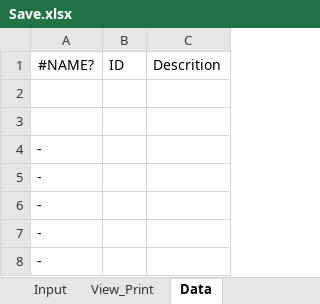
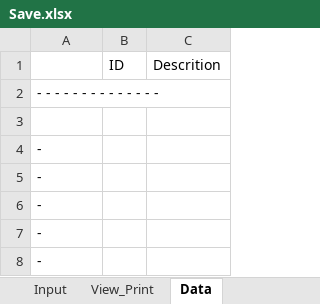
Before and after one commit to dnorthway/dnorthway.github.io, an Excel workbook: Save.xlsx, sheet Data, drawn as a sheet; only a part is shown; values as stored, in another font and other column widths than the file's, no borders; the diff names each change by its address in the sheet, - before the commit and + after, or states it on an @@ line.

Commit message:
Add files via upload

```diff
--- a/Save.xlsx (sheet Data)
+++ b/Save.xlsx (sheet Data)
-A1: #NAME?
+A1: (empty)
-A2: (empty)
+A2: - - - - - - - - - - - - - -
```
Also changed, not shown: sheet View_Print.
